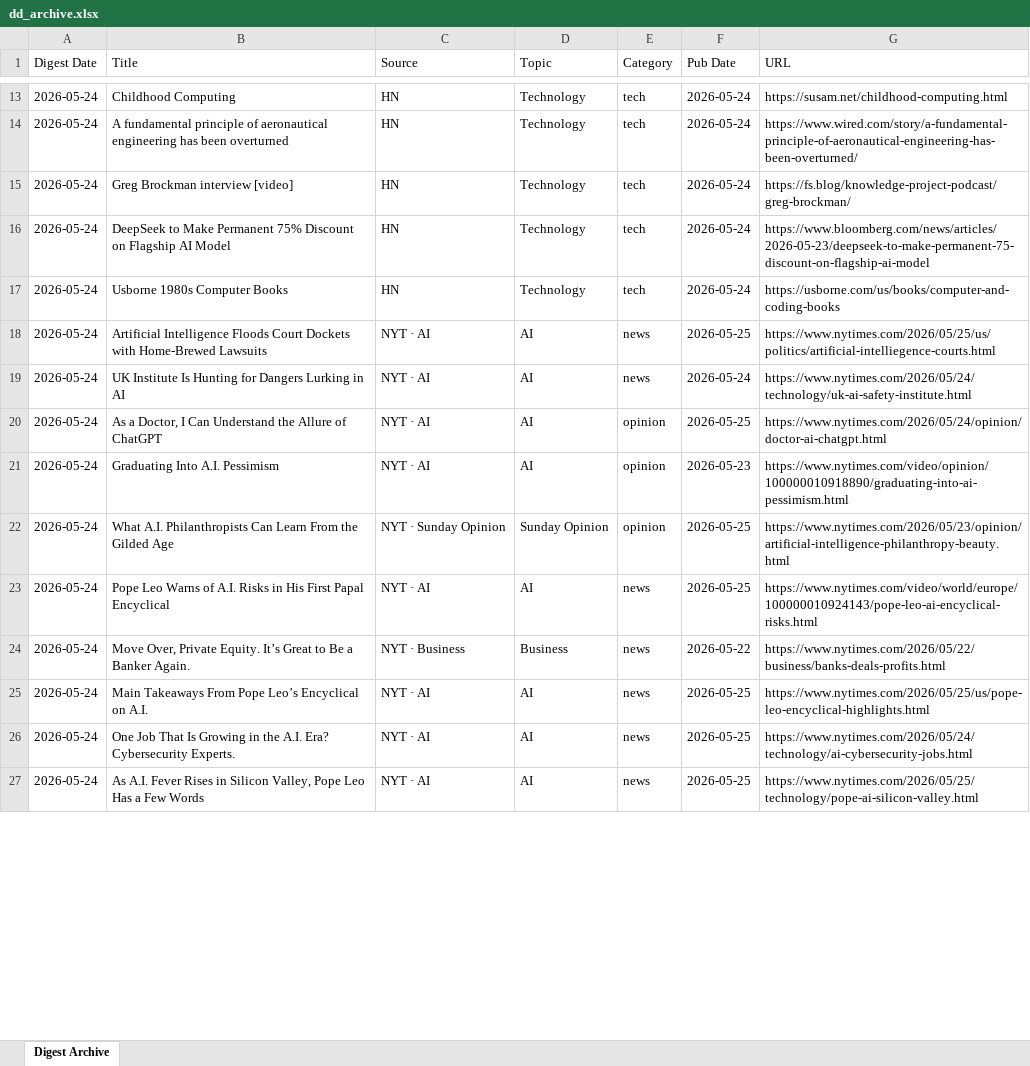
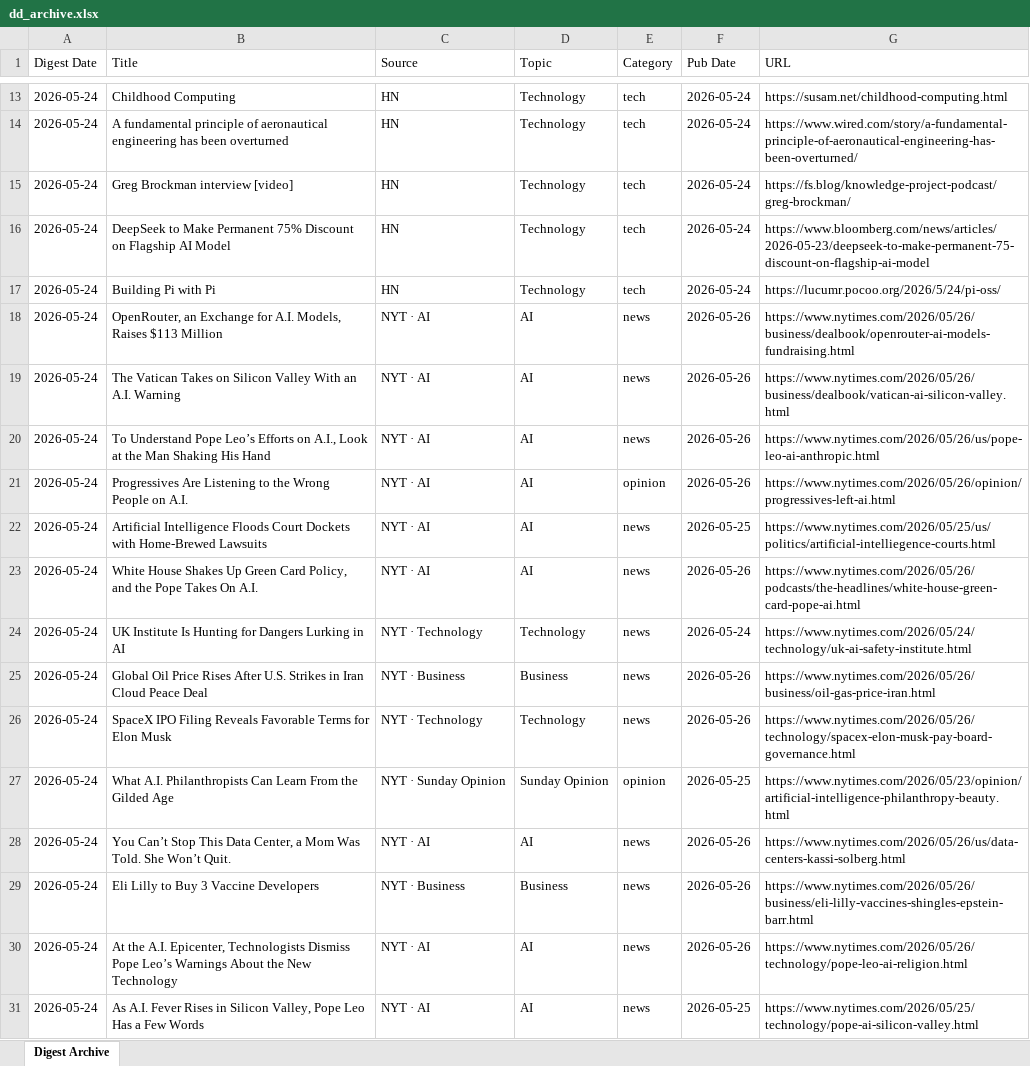
Before and after one commit to hankang156-eng/daily-digest, an Excel workbook: data/digest_archives/dd_archive.xlsx, sheet Digest Archive, drawn as a sheet; only a part is shown, gaps mark what is left out; values as stored, in another font and other column widths than the file's, no borders; removed rows and columns are numbered as before the commit, all else as after; the diff covers the shown part only; the diff names each change by its address in the sheet, - before the commit and + after, or states it on an @@ line.

Commit message:
digest: 2026-05-24

```diff
--- a/data/digest_archives/dd_archive.xlsx (sheet Digest Archive)
+++ b/data/digest_archives/dd_archive.xlsx (sheet Digest Archive)
-B17 (Title): Usborne 1980s Computer Books
+B17 (Title): Building Pi with Pi
-G17 (URL): https://usborne.com/us/books/computer-and-coding-books
+G17 (URL): https://lucumr.pocoo.org/2026/5/24/pi-oss/
+row 18: 2026-05-24 | OpenRouter, an Exchange for A.I. Models, Raises $113 Million | NYT · AI | AI | news | 2026-05-26 | https://www.nytimes.com/2026/05/26/business/dealbook/openrouter-ai-models-fundraising.html
+row 19: 2026-05-24 | The Vatican Takes on Silicon Valley With an A.I. Warning | NYT · AI | AI | news | 2026-05-26 | https://www.nytimes.com/2026/05/26/business/dealbook/vatican-ai-silicon-valley.html
+row 20: 2026-05-24 | To Understand Pope Leo’s Efforts on A.I., Look at the Man Shaking His Hand | NYT · AI | AI | news | 2026-05-26 | https://www.nytimes.com/2026/05/26/us/pope-leo-ai-anthropic.html
+row 21: 2026-05-24 | Progressives Are Listening to the Wrong People on A.I. | NYT · AI | AI | opinion | 2026-05-26 | https://www.nytimes.com/2026/05/26/opinion/progressives-left-ai.html
-B23 (Title): UK Institute Is Hunting for Dangers Lurking in AI
+B23 (Title): White House Shakes Up Green Card Policy, and the Pope Takes On A.I.
-F23 (Pub Date): 2026-05-24
+F23 (Pub Date): 2026-05-26
-G23 (URL): https://www.nytimes.com/2026/05/24/technology/uk-ai-safety-institute.html
+G23 (URL): https://www.nytimes.com/2026/05/26/podcasts/the-headlines/white-house-green-card-pope-ai.html
+row 24: 2026-05-24 | UK Institute Is Hunting for Dangers Lurking in AI | NYT · Technology | Technology | news | 2026-05-24 | https://www.nytimes.com/2026/05/24/technology/uk-ai-safety-institute.html
-B25 (Title): As a Doctor, I Can Understand the Allure of ChatGPT
+B25 (Title): Global Oil Price Rises After U.S. Strikes in Iran Cloud Peace Deal
-C25 (Source): NYT · AI
+C25 (Source): NYT · Business
-D25 (Topic): AI
+D25 (Topic): Business
-E25:E26 (Category): opinion
+E25:E26 (Category): news
-F25 (Pub Date): 2026-05-25
+F25 (Pub Date): 2026-05-26
-G25 (URL): https://www.nytimes.com/2026/05/24/opinion/doctor-ai-chatgpt.html
+G25 (URL): https://www.nytimes.com/2026/05/26/business/oil-gas-price-iran.html
-B26 (Title): Graduating Into A.I. Pessimism
+B26 (Title): SpaceX IPO Filing Reveals Favorable Terms for Elon Musk
-C26 (Source): NYT · AI
+C26 (Source): NYT · Technology
-D26 (Topic): AI
+D26 (Topic): Technology
-F26 (Pub Date): 2026-05-23
+F26 (Pub Date): 2026-05-26
-G26 (URL): https://www.nytimes.com/video/opinion/100000010918890/graduating-into-ai-pessimism.html
+G26 (URL): https://www.nytimes.com/2026/05/26/technology/spacex-elon-musk-pay-board-governance.html
-B28 (Title): Pope Leo Warns of A.I. Risks in His First Papal Encyclical
+B28 (Title): You Can’t Stop This Data Center, a Mom Was Told. She Won’t Quit.
-F28 (Pub Date): 2026-05-25
+F28 (Pub Date): 2026-05-26
-G28 (URL): https://www.nytimes.com/video/world/europe/100000010924143/pope-leo-ai-encyclical-risks.html
+G28 (URL): https://www.nytimes.com/2026/05/26/us/data-centers-kassi-solberg.html
-B29 (Title): Move Over, Private Equity. It’s Great to Be a Banker Again.
+B29 (Title): Eli Lilly to Buy 3 Vaccine Developers
-F29 (Pub Date): 2026-05-22
+F29 (Pub Date): 2026-05-26
-G29 (URL): https://www.nytimes.com/2026/05/22/business/banks-deals-profits.html
+G29 (URL): https://www.nytimes.com/2026/05/26/business/eli-lilly-vaccines-shingles-epstein-barr.html
-B30 (Title): Main Takeaways From Pope Leo’s Encyclical on A.I.
+B30 (Title): At the A.I. Epicenter, Technologists Dismiss Pope Leo’s Warnings About the New Technology
-F30 (Pub Date): 2026-05-25
+F30 (Pub Date): 2026-05-26
-G30 (URL): https://www.nytimes.com/2026/05/25/us/pope-leo-encyclical-highlights.html
+G30 (URL): https://www.nytimes.com/2026/05/26/technology/pope-leo-ai-religion.html
-row 26: 2026-05-24 | One Job That Is Growing in the A.I. Era? Cybersecurity Experts. | NYT · AI | AI | news | 2026-05-25 | https://www.nytimes.com/2026/05/24/technology/ai-cybersecurity-jobs.html
```
Also changed, not shown: 2 added rows, 6 removed rows, 2 moved rows and 7 edited cells elsewhere in this sheet, data/hn/hn_archive.xlsx, 8 other files.
